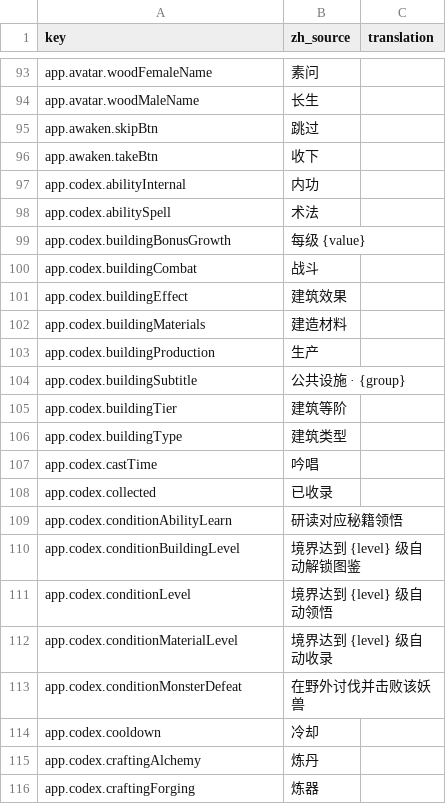
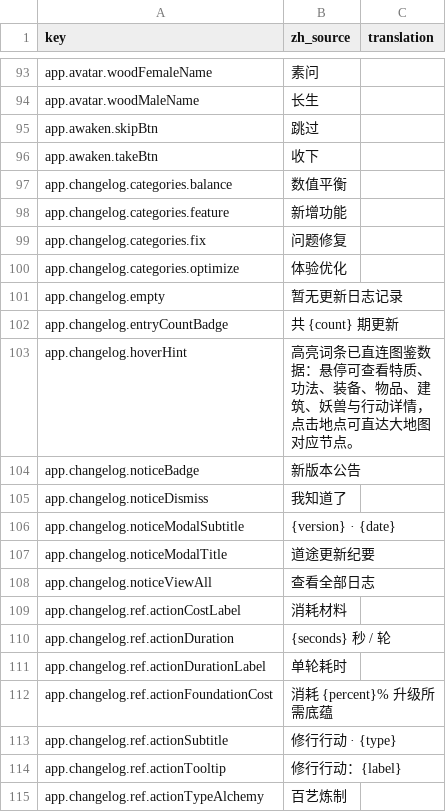
Before and after one commit to fruktoguo/daohua, a CSV file: frontend/public/locales/template.csv, drawn as a sheet; only a part is shown, gaps mark what is left out; the shorter side is filled out with more unchanged rows; the diff covers the shown part only; the diff names each change by its address in the sheet, - before the commit and + after, or states it on an @@ line.

Commit message:
feat(frontend): 新增更新日志页、首次更新弹窗及全局富文本图鉴悬浮
抽离共享 EntityReference 并修复 .gitignore/.dockerignore 误屏蔽 frontend/src/data（TASK-20261115-02）。

```diff
--- a/frontend/public/locales/template.csv
+++ b/frontend/public/locales/template.csv
+row 97: app.changelog.categories.balance | 数值平衡
+row 98: app.changelog.categories.feature | 新增功能
+row 99: app.changelog.categories.fix | 问题修复
+row 100: app.changelog.categories.optimize | 体验优化
+row 101: app.changelog.empty | 暂无更新日志记录
+row 102: app.changelog.entryCountBadge | 共 {count} 期更新
+row 103: app.changelog.hoverHint | 高亮词条已直连图鉴数据：悬停可查看特质、功法、装备、物品、建筑、妖兽与行动详情，点击地点可直达大地图对应节点。
+row 104: app.changelog.noticeBadge | 新版本公告
+row 105: app.changelog.noticeDismiss | 我知道了
+row 106: app.changelog.noticeModalSubtitle | {version} · {date}
+row 107: app.changelog.noticeModalTitle | 道途更新纪要
+row 108: app.changelog.noticeViewAll | 查看全部日志
+row 109: app.changelog.ref.actionCostLabel | 消耗材料
+row 110: app.changelog.ref.actionDuration | {seconds} 秒 / 轮
+row 111: app.changelog.ref.actionDurationLabel | 单轮耗时
+row 112: app.changelog.ref.actionFoundationCost | 消耗 {percent}% 升级所需底蕴
+row 113: app.changelog.ref.actionSubtitle | 修行行动 · {type}
+row 114: app.changelog.ref.actionTooltip | 修行行动：{label}
+row 115: app.changelog.ref.actionTypeAlchemy | 百艺炼制
```
Also changed, not shown: 28 added rows elsewhere in this file, 24 other files.
